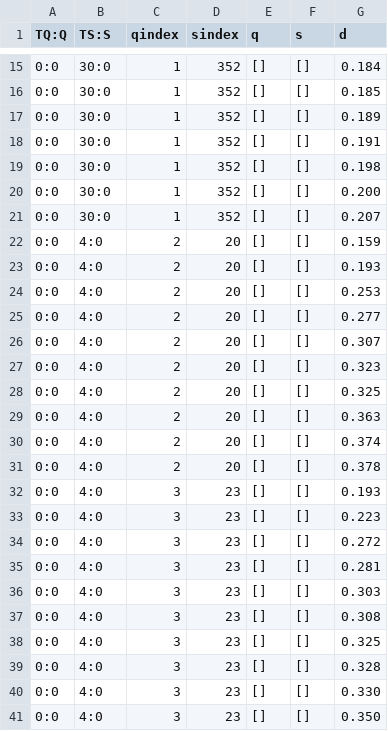
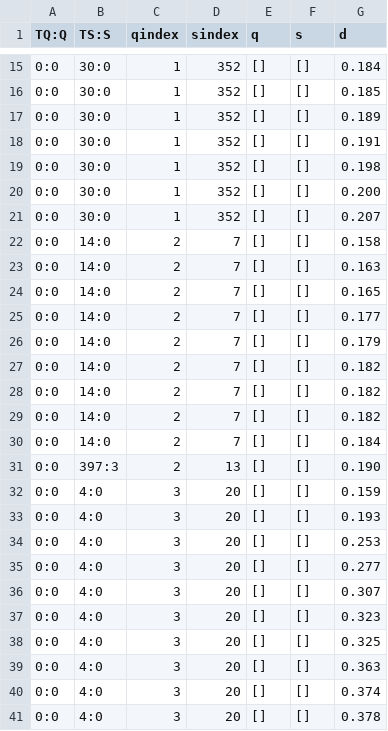
Before and after one commit to jaouharach/incremental-joinable-tables-search, a CSV file: code/ui/data/query_results/kashif_l100_1q_min4_max5/TQ0_Q0_qsize4_l100_dlsize1_len50_runtime0.041_ndistcalc_dataaccess0.csv, drawn as a sheet; only a part is shown, gaps mark what is left out; the diff covers the shown part only.

```diff
--- a/code/ui/data/query_results/kashif_l100_1q_min4_max5/TQ0_Q0_qsize4_l100_dlsize1_len50_runtime0.041_ndistcalc_dataaccess0.csv
+++ b/code/ui/data/query_results/kashif_l100_1q_min4_max5/TQ0_Q0_qsize4_l100_dlsize1_len50_runtime0.041_ndistcalc_dataaccess0.csv
@@ -21,21 +21,21 @@ TQ:Q, TS:S, qindex, sindex, q, s, d
 0:0, 30:0, 1, 352, [], [], 0.207
-0:0, 4:0, 2, 20, [], [], 0.159
-0:0, 4:0, 2, 20, [], [], 0.193
-0:0, 4:0, 2, 20, [], [], 0.253
-0:0, 4:0, 2, 20, [], [], 0.277
-0:0, 4:0, 2, 20, [], [], 0.307
-0:0, 4:0, 2, 20, [], [], 0.323
-0:0, 4:0, 2, 20, [], [], 0.325
-0:0, 4:0, 2, 20, [], [], 0.363
-0:0, 4:0, 2, 20, [], [], 0.374
-0:0, 4:0, 2, 20, [], [], 0.378
-0:0, 4:0, 3, 23, [], [], 0.193
-0:0, 4:0, 3, 23, [], [], 0.223
-0:0, 4:0, 3, 23, [], [], 0.272
-0:0, 4:0, 3, 23, [], [], 0.281
-0:0, 4:0, 3, 23, [], [], 0.303
-0:0, 4:0, 3, 23, [], [], 0.308
-0:0, 4:0, 3, 23, [], [], 0.325
-0:0, 4:0, 3, 23, [], [], 0.328
-0:0, 4:0, 3, 23, [], [], 0.330
-0:0, 4:0, 3, 23, [], [], 0.350
+0:0, 14:0, 2, 7, [], [], 0.158
+0:0, 14:0, 2, 7, [], [], 0.163
+0:0, 14:0, 2, 7, [], [], 0.165
+0:0, 14:0, 2, 7, [], [], 0.177
+0:0, 14:0, 2, 7, [], [], 0.179
+0:0, 14:0, 2, 7, [], [], 0.182
+0:0, 14:0, 2, 7, [], [], 0.182
+0:0, 14:0, 2, 7, [], [], 0.182
+0:0, 14:0, 2, 7, [], [], 0.184
+0:0, 397:3, 2, 13, [], [], 0.190
+0:0, 4:0, 3, 20, [], [], 0.159
+0:0, 4:0, 3, 20, [], [], 0.193
+0:0, 4:0, 3, 20, [], [], 0.253
+0:0, 4:0, 3, 20, [], [], 0.277
+0:0, 4:0, 3, 20, [], [], 0.307
+0:0, 4:0, 3, 20, [], [], 0.323
+0:0, 4:0, 3, 20, [], [], 0.325
+0:0, 4:0, 3, 20, [], [], 0.363
+0:0, 4:0, 3, 20, [], [], 0.374
+0:0, 4:0, 3, 20, [], [], 0.378
```
Also changed, not shown: 30 edited cells elsewhere in this file, code/ui/data/query_results/kashif_l100_1q_min4_max5/TQ0_Q0_qsize4_l100_dlsize1_len50_runtime0.040_ndistcalc_dataaccess0.csv, code/ui/data/query_results/kashif_l100_1q_min4_max5/TQ0_Q0_qsize4_l100_dlsize1_len50_runtime0.042_ndistcalc_dataaccess0.csv, 6 other files.
